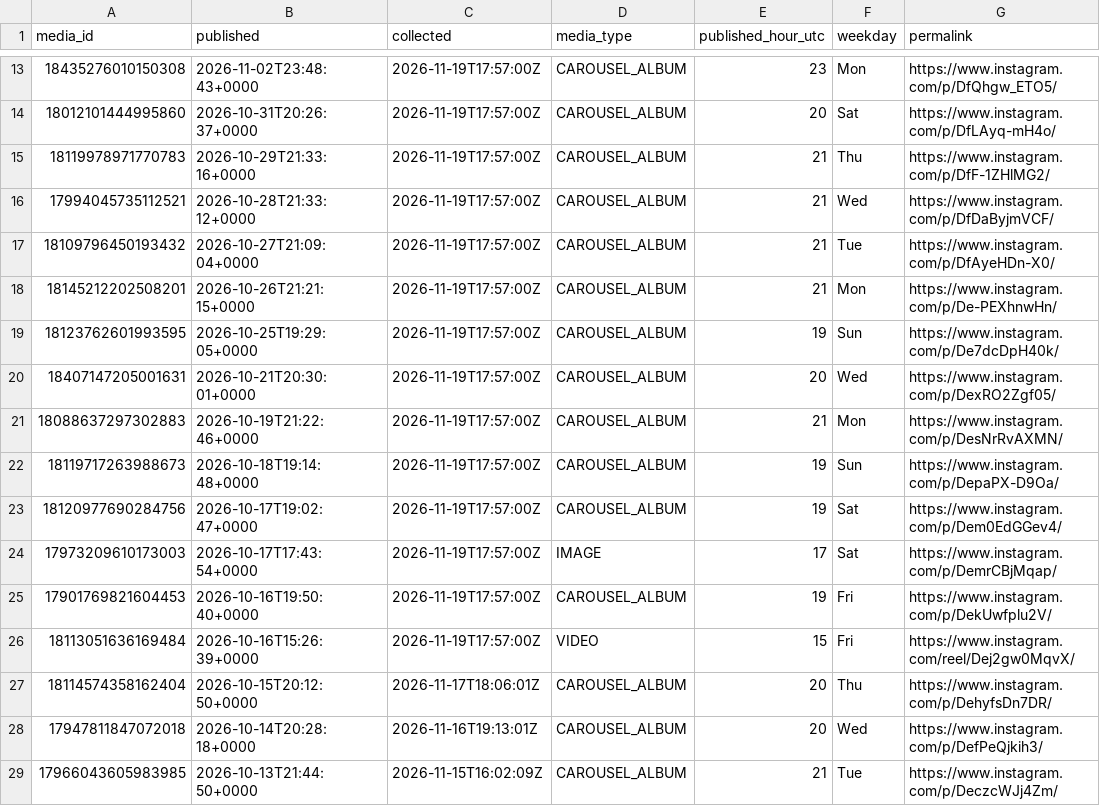
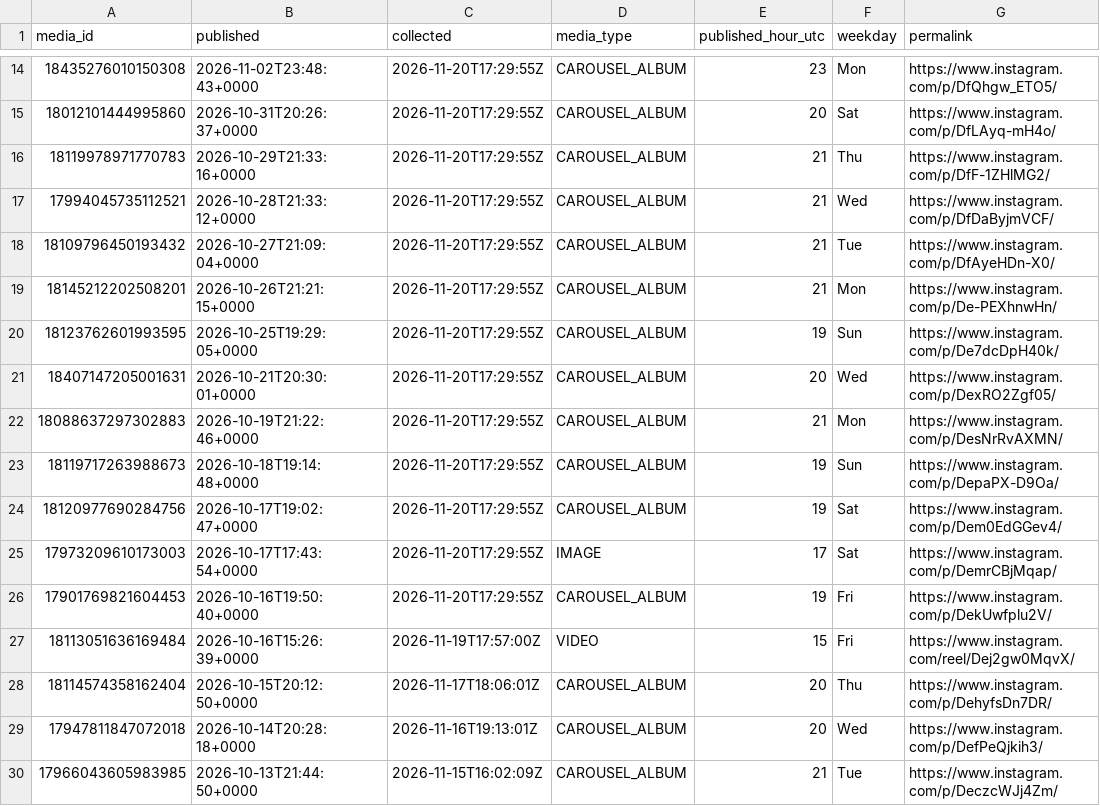
Before and after one commit to lhotea/TriAgent, a CSV file: insights.csv, drawn as a sheet; only a part is shown, gaps mark what is left out; addresses are those after the commit; the diff covers the shown part only; the diff names each change by its address in the sheet, - before the commit and + after, or states it on an @@ line.

```diff
--- a/insights.csv
+++ b/insights.csv
-C14:C26 (collected): 2026-11-19T17:57:00Z
+C14:C26 (collected): 2026-11-20T17:29:55Z
```
Also changed, not shown: 1 added row and 22 edited cells elsewhere in this file.
